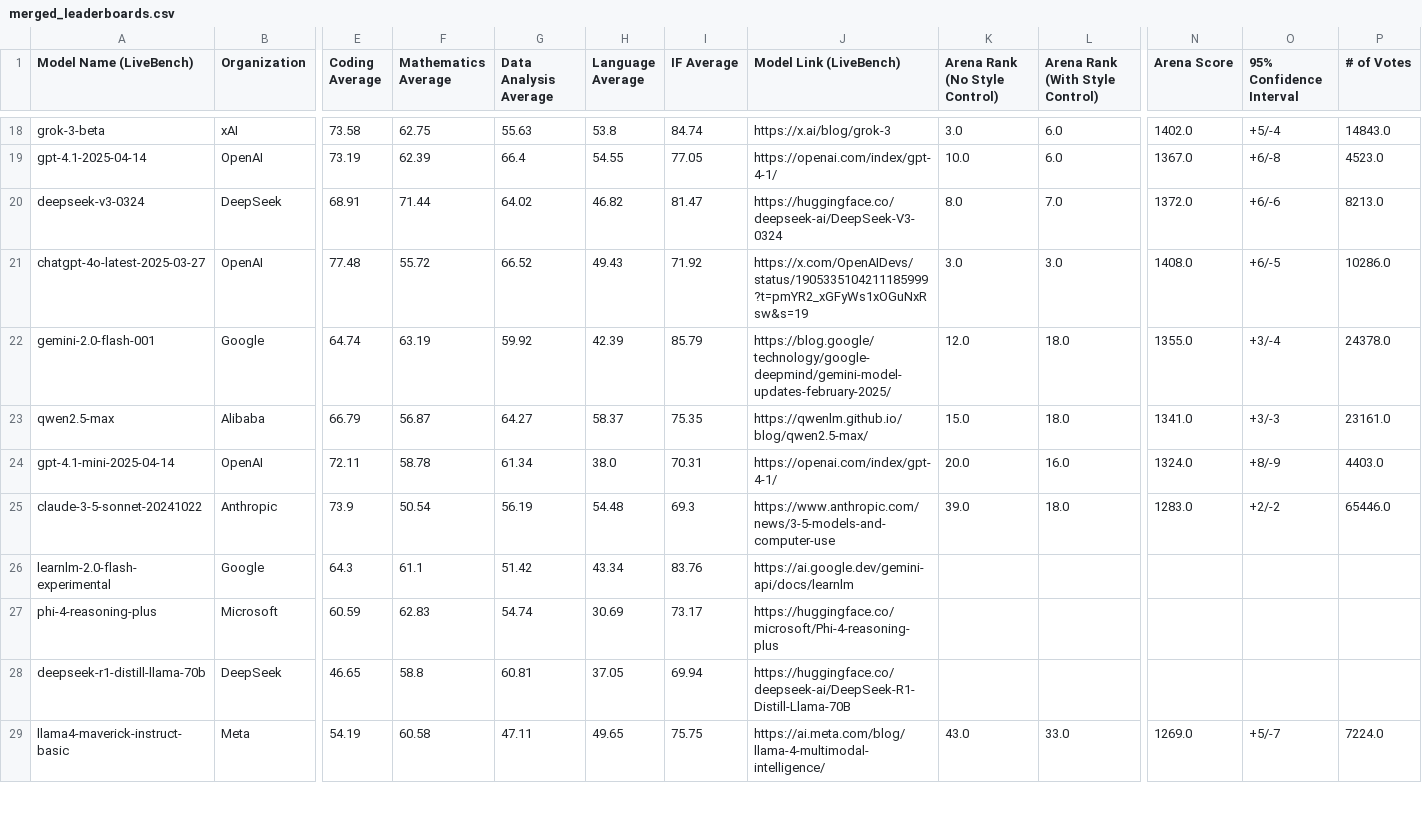
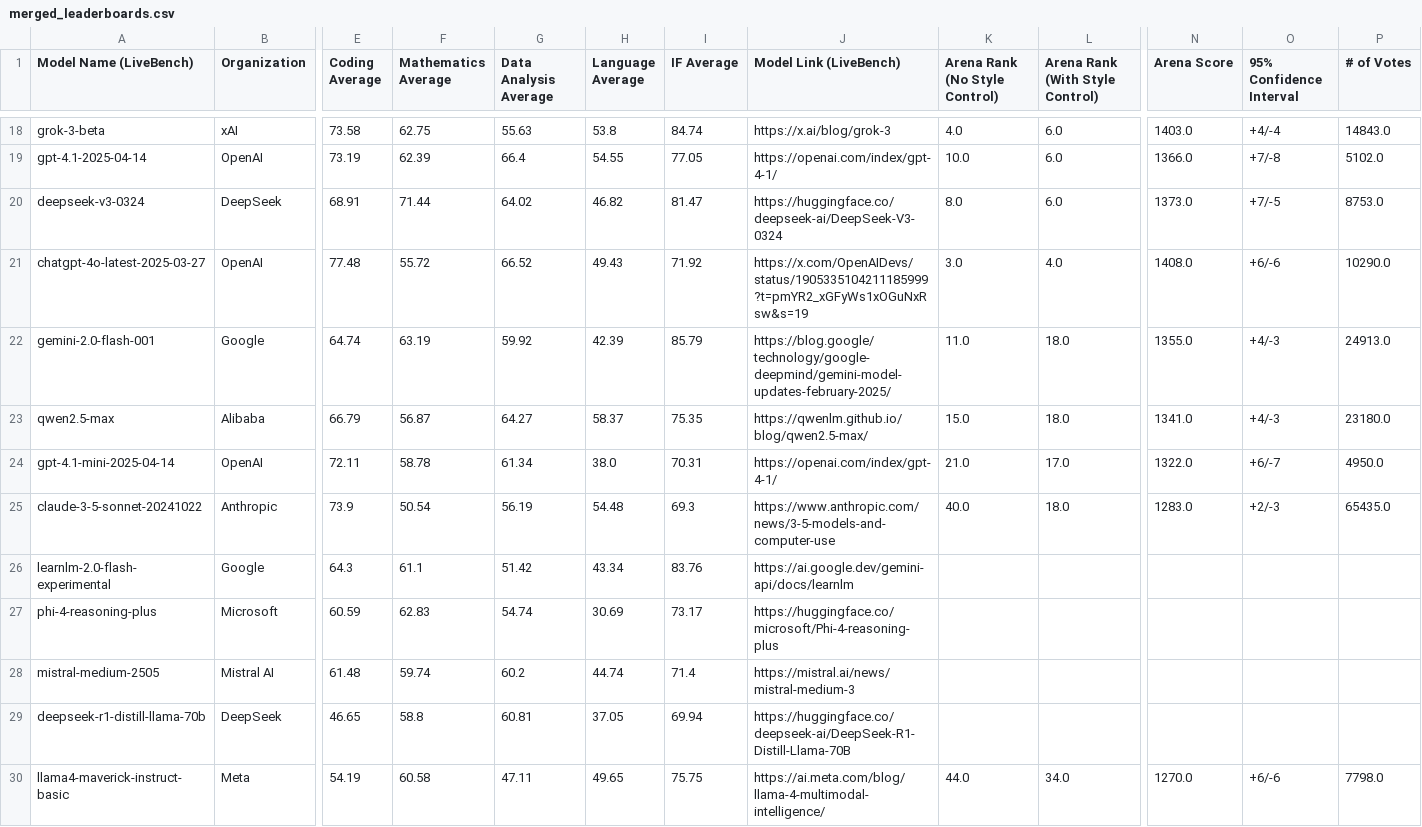
Before and after one commit to RaccoonOnion/scrape-llm-leaderboards, a CSV file: merged_leaderboards.csv, drawn as a sheet; only a part is shown, gaps mark what is left out; addresses are those after the commit; rows hold the shown columns only; the diff covers the shown part only; the diff names each change by its address in the sheet, - before the commit and + after, or states it on an @@ line.

```diff
--- a/merged_leaderboards.csv
+++ b/merged_leaderboards.csv
-K18 (Arena Rank (No Style Control)): 3.0
+K18 (Arena Rank (No Style Control)): 4.0
-N18 (Arena Score): 1402.0
+N18 (Arena Score): 1403.0
-O18 (95% Confidence Interval): +5/-4
+O18 (95% Confidence Interval): +4/-4
-N19 (Arena Score): 1367.0
+N19 (Arena Score): 1366.0
-O19 (95% Confidence Interval): +6/-8
+O19 (95% Confidence Interval): +7/-8
-P19 (# of Votes): 4523.0
+P19 (# of Votes): 5102.0
-L20 (Arena Rank (With Style Control)): 7.0
+L20 (Arena Rank (With Style Control)): 6.0
-N20 (Arena Score): 1372.0
+N20 (Arena Score): 1373.0
-O20 (95% Confidence Interval): +6/-6
+O20 (95% Confidence Interval): +7/-5
-P20 (# of Votes): 8213.0
+P20 (# of Votes): 8753.0
-L21 (Arena Rank (With Style Control)): 3.0
+L21 (Arena Rank (With Style Control)): 4.0
-O21 (95% Confidence Interval): +6/-5
+O21 (95% Confidence Interval): +6/-6
-P21 (# of Votes): 10286.0
+P21 (# of Votes): 10290.0
-K22 (Arena Rank (No Style Control)): 12.0
+K22 (Arena Rank (No Style Control)): 11.0
-O22 (95% Confidence Interval): +3/-4
+O22 (95% Confidence Interval): +4/-3
-P22 (# of Votes): 24378.0
+P22 (# of Votes): 24913.0
-O23 (95% Confidence Interval): +3/-3
+O23 (95% Confidence Interval): +4/-3
-P23 (# of Votes): 23161.0
+P23 (# of Votes): 23180.0
-K24 (Arena Rank (No Style Control)): 20.0
+K24 (Arena Rank (No Style Control)): 21.0
-L24 (Arena Rank (With Style Control)): 16.0
+L24 (Arena Rank (With Style Control)): 17.0
-N24 (Arena Score): 1324.0
+N24 (Arena Score): 1322.0
-O24 (95% Confidence Interval): +8/-9
+O24 (95% Confidence Interval): +6/-7
-P24 (# of Votes): 4403.0
+P24 (# of Votes): 4950.0
-K25 (Arena Rank (No Style Control)): 39.0
+K25 (Arena Rank (No Style Control)): 40.0
-O25 (95% Confidence Interval): +2/-2
+O25 (95% Confidence Interval): +2/-3
-P25 (# of Votes): 65446.0
+P25 (# of Votes): 65435.0
+row 28: mistral-medium-2505 | Mistral AI | 61.48 | 59.74 | 60.2 | 44.74 | 71.4 | https://mistral.ai/news/mistral-medium-3
-K30 (Arena Rank (No Style Control)): 43.0
+K30 (Arena Rank (No Style Control)): 44.0
-L30 (Arena Rank (With Style Control)): 33.0
+L30 (Arena Rank (With Style Control)): 34.0
-N30 (Arena Score): 1269.0
+N30 (Arena Score): 1270.0
-O30 (95% Confidence Interval): +5/-7
+O30 (95% Confidence Interval): +6/-6
-P30 (# of Votes): 7224.0
+P30 (# of Votes): 7798.0
```
Also changed, not shown: 90 edited cells elsewhere in this file, 1 other file.
